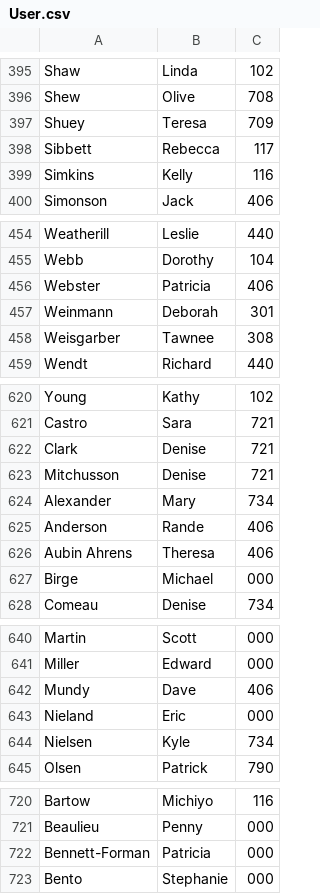
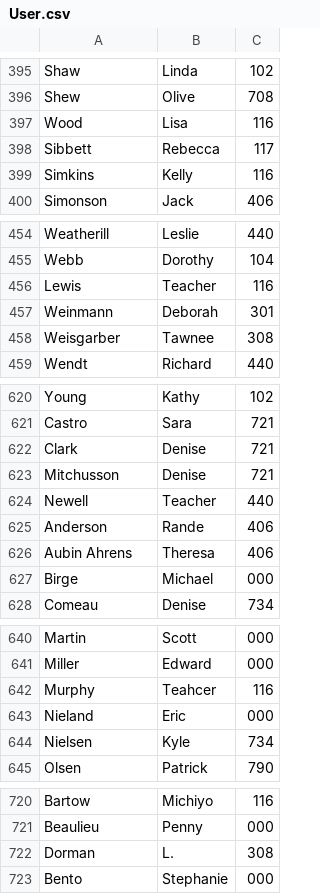
Before and after one commit to philanderadriaan/copy-center, a CSV file: Table/User.csv, drawn as a sheet; only a part is shown, gaps mark what is left out; the diff covers the shown part only.

```diff
--- a/Table/User.csv
+++ b/Table/User.csv
@@ -396,3 +396,3 @@ Shaw,Linda,102
 Shew,Olive,708
-Shuey,Teresa,709
+Wood,Lisa,116
 Sibbett,Rebecca,117
@@ -455,3 +455,3 @@ Weatherill,Leslie,440
 Webb,Dorothy,104
-Webster,Patricia,406
+Lewis,Teacher,116
 Weinmann,Deborah,301
@@ -623,3 +623,3 @@ Clark,Denise,721
 Mitchusson,Denise,721
-Alexander,Mary,734
+Newell,Teacher,440
 Anderson,Rande,406
@@ -641,3 +641,3 @@ Martin,Scott,000
 Miller,Edward,000
-Mundy,Dave,406
+Murphy,Teahcer,116
 Nieland,Eric,000
@@ -721,3 +721,3 @@ Bartow,Michiyo,116
 Beaulieu,Penny,000
-Bennett-Forman,Patricia,000
+Dorman,L.,308
 Bento,Stephanie,000
```
Also changed, not shown: 37 added rows, 7 removed rows and 7 edited cells elsewhere in this file, Table/Location.csv, 9 other files.
